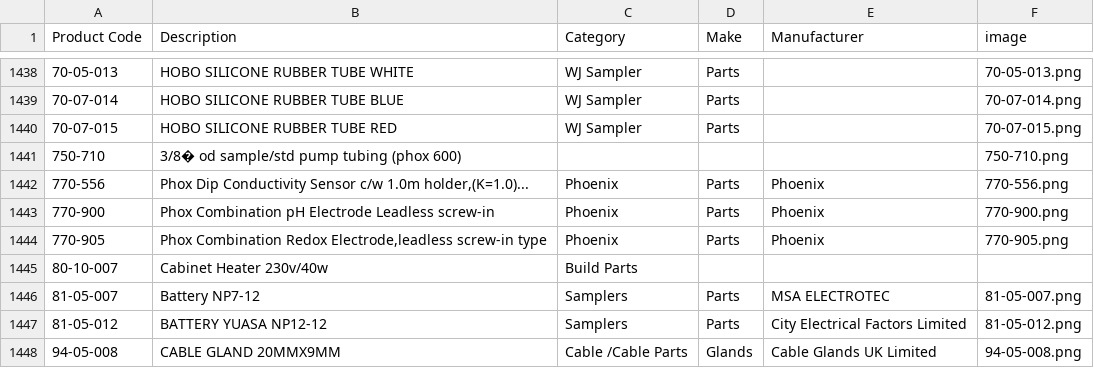
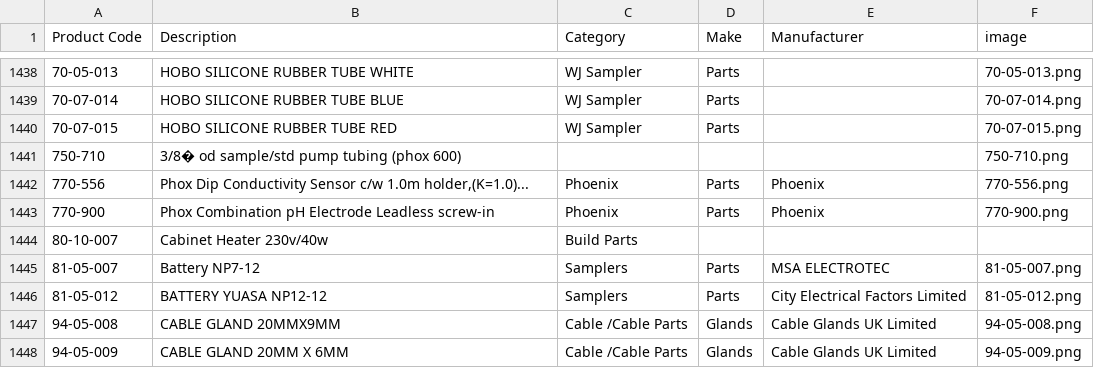
Before and after one commit to tomward0606/PartsProjectMain, a CSV file: parts.csv, drawn as a sheet; only a part is shown, gaps mark what is left out; the shorter side is filled out with more unchanged rows.

Commit message:
Delete part: 770-905

```diff
--- a/parts.csv
+++ b/parts.csv
@@ -1443,3 +1443,2 @@ Product Code,Description,Category,Make,Manufacturer,image
 770-900,Phox Combination pH Electrode Leadless screw-in,Phoenix,Parts,Phoenix,770-900.png
-770-905,"Phox Combination Redox Electrode,leadless screw-in type",Phoenix,Parts,Phoenix,770-905.png
 80-10-007,Cabinet Heater 230v/40w,Build Parts,,,
```
